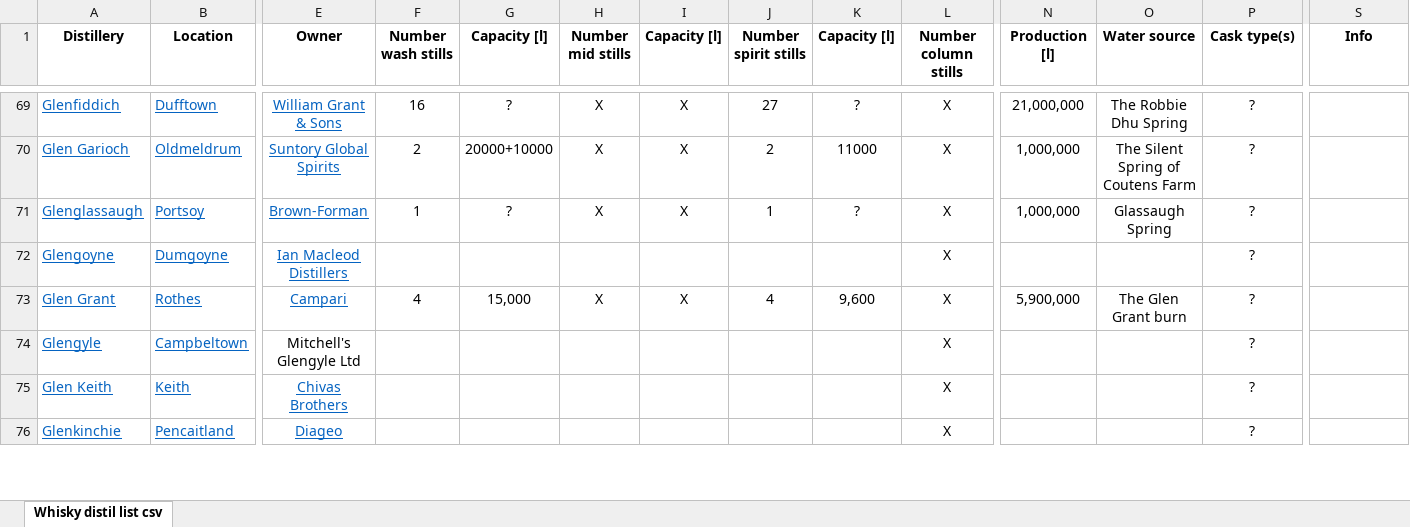
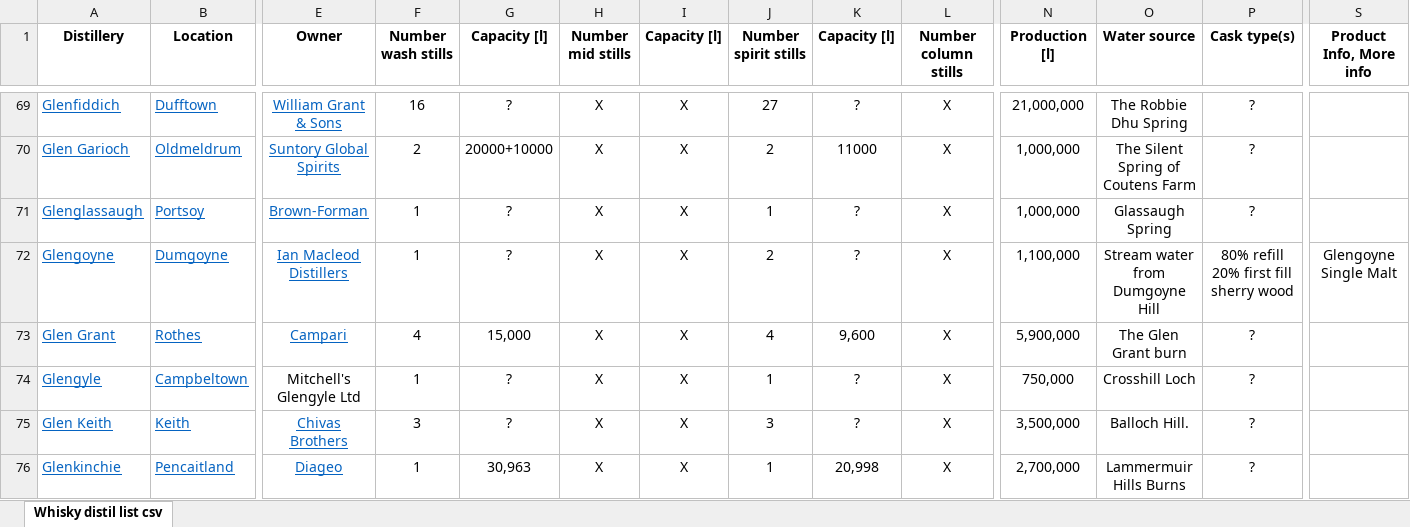
Before and after one commit to pauldim/MADTV, an Excel workbook: tvtower-real-2024-12.export/Whisky distil list all.xlsx, sheet Whisky distil list csv, drawn as a sheet; only a part is shown, gaps mark what is left out; values as stored, in another font and other column widths than the file's, no borders; ↵ is a line break in a cell; the diff covers the shown part only; the diff names each change by its address in the sheet, - before the commit and + after, or states it on an @@ line.

```diff
--- a/tvtower-real-2024-12.export/Whisky distil list all.xlsx (sheet Whisky distil list csv)
+++ b/tvtower-real-2024-12.export/Whisky distil list all.xlsx (sheet Whisky distil list csv)
-S1: Info
+S1: Product Info, More info
-F72 (Number wash stills): (empty)
+F72 (Number wash stills): 1
-G72 (Capacity [l]): (empty)
+G72 (Capacity [l]): ?
-H72 (Number mid stills): (empty)
+H72 (Number mid stills): X
-I72 (Capacity [l]): (empty)
+I72 (Capacity [l]): X
-J72 (Number spirit stills): (empty)
+J72 (Number spirit stills): 2
-K72 (Capacity [l]): (empty)
+K72 (Capacity [l]): ?
-N72 (Production [l]): (empty)
+N72 (Production [l]): 1,100,000
-O72 (Water source): (empty)
+O72 (Water source): Stream water from Dumgoyne Hill
-P72 (Cask type(s)): ?
+P72 (Cask type(s)): 80% refill ↵ 20% first fill sherry wood
-S72 (Product Info, More info): (empty)
+S72 (Product Info, More info): Glengoyne Single Malt
-F74 (Number wash stills): (empty)
+F74 (Number wash stills): 1
-G74:G75 (Capacity [l]): (empty)
+G74:G75 (Capacity [l]): ?
-H74:H76 (Number mid stills): (empty)
+H74:H76 (Number mid stills): X
-I74:I76 (Capacity [l]): (empty)
+I74:I76 (Capacity [l]): X
-J74 (Number spirit stills): (empty)
+J74 (Number spirit stills): 1
-K74:K75 (Capacity [l]): (empty)
+K74:K75 (Capacity [l]): ?
-N74 (Production [l]): (empty)
+N74 (Production [l]): 750,000
-O74 (Water source): (empty)
+O74 (Water source): Crosshill Loch
-F75 (Number wash stills): (empty)
+F75 (Number wash stills): 3
-J75 (Number spirit stills): (empty)
+J75 (Number spirit stills): 3
-N75 (Production [l]): (empty)
+N75 (Production [l]): 3,500,000
-O75 (Water source): (empty)
+O75 (Water source): Balloch Hill.
-F76 (Number wash stills): (empty)
+F76 (Number wash stills): 1
-G76 (Capacity [l]): (empty)
+G76 (Capacity [l]): 30,963
-J76 (Number spirit stills): (empty)
+J76 (Number spirit stills): 1
-K76 (Capacity [l]): (empty)
+K76 (Capacity [l]): 20,998
-N76 (Production [l]): (empty)
+N76 (Production [l]): 2,700,000
-O76 (Water source): (empty)
+O76 (Water source): Lammermuir Hills Burns
```
Also changed, not shown: 448 edited cells elsewhere in this sheet, IMG programmes.xlsx, 16 other files.
